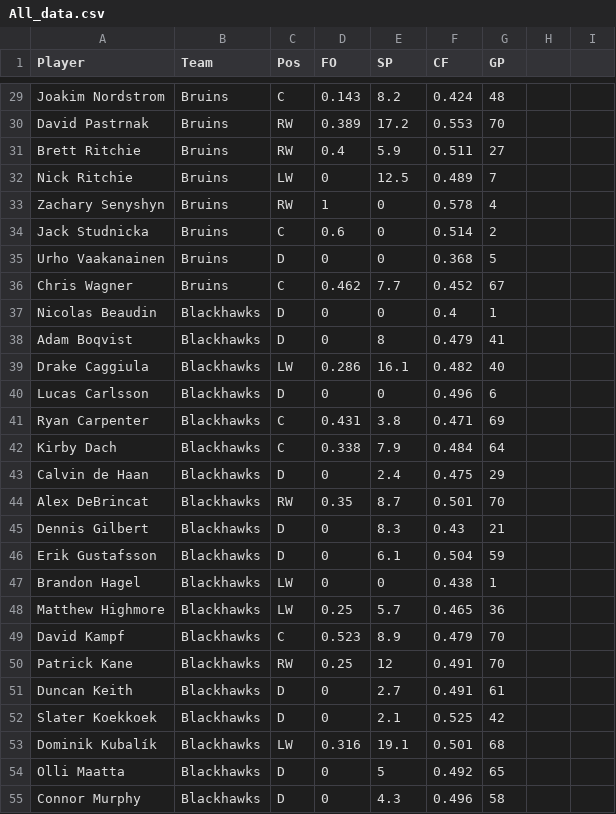
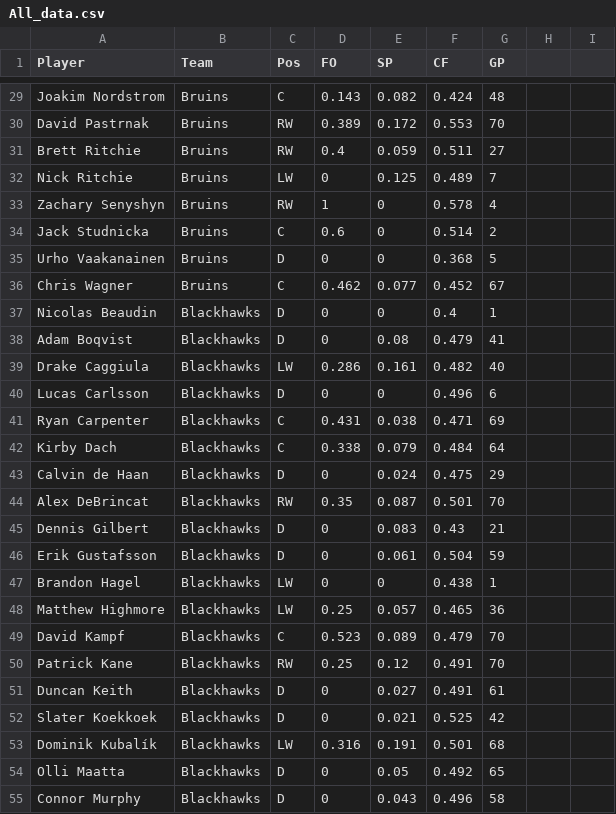
Before and after one commit to TheCreatorAMA/Hockey-sim-ASU, a CSV file: All_data.csv, drawn as a sheet; only a part is shown, gaps mark what is left out; the diff covers the shown part only; the diff names each change by its address in the sheet, - before the commit and + after, or states it on an @@ line.

```diff
--- a/All_data.csv
+++ b/All_data.csv
-E29 (SP): 8.2
+E29 (SP): 0.082
-E30 (SP): 17.2
+E30 (SP): 0.172
-E31 (SP): 5.9
+E31 (SP): 0.059
-E32 (SP): 12.5
+E32 (SP): 0.125
-E36 (SP): 7.7
+E36 (SP): 0.077
-E38 (SP): 8
+E38 (SP): 0.08
-E39 (SP): 16.1
+E39 (SP): 0.161
-E41 (SP): 3.8
+E41 (SP): 0.038
-E42 (SP): 7.9
+E42 (SP): 0.079
-E43 (SP): 2.4
+E43 (SP): 0.024
-E44 (SP): 8.7
+E44 (SP): 0.087
-E45 (SP): 8.3
+E45 (SP): 0.083
-E46 (SP): 6.1
+E46 (SP): 0.061
-E48 (SP): 5.7
+E48 (SP): 0.057
-E49 (SP): 8.9
+E49 (SP): 0.089
-E50 (SP): 12
+E50 (SP): 0.12
-E51 (SP): 2.7
+E51 (SP): 0.027
-E52 (SP): 2.1
+E52 (SP): 0.021
-E53 (SP): 19.1
+E53 (SP): 0.191
-E54 (SP): 5
+E54 (SP): 0.05
-E55 (SP): 4.3
+E55 (SP): 0.043
```
Also changed, not shown: 28 edited cells elsewhere in this file, 1 other file.
